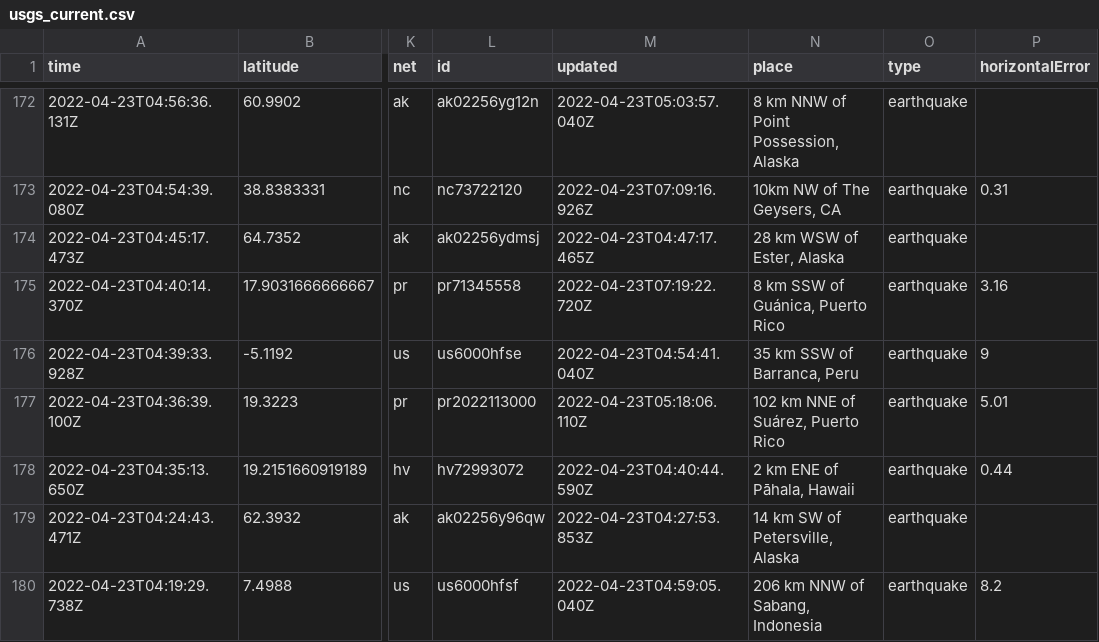
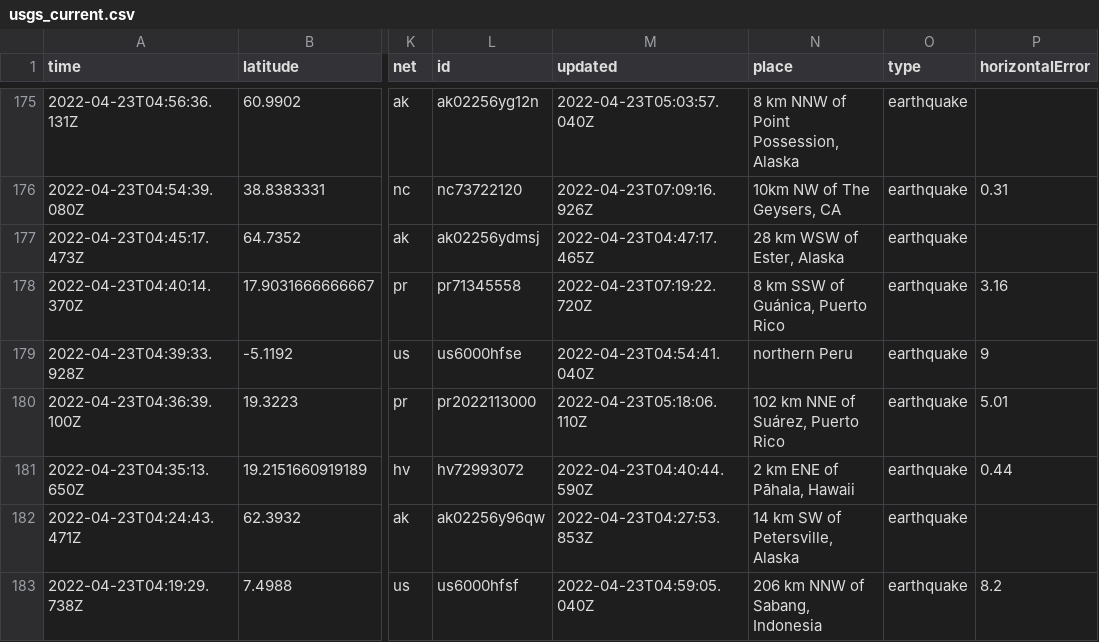
Before and after one commit to lizmurray3/my-data-robot, a CSV file: usgs_current.csv, drawn as a sheet; only a part is shown, gaps mark what is left out; addresses are those after the commit; the diff covers the shown part only; the diff names each change by its address in the sheet, - before the commit and + after, or states it on an @@ line.

```diff
--- a/usgs_current.csv
+++ b/usgs_current.csv
-N179 (place): 35 km SSW of Barranca, Peru
+N179 (place): northern Peru
```
Also changed, not shown: 3 added rows and 13 edited cells elsewhere in this file.
